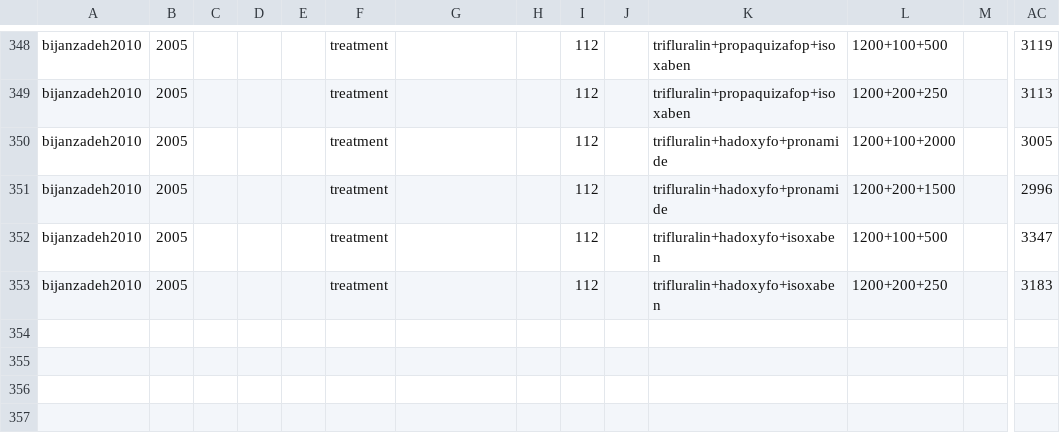
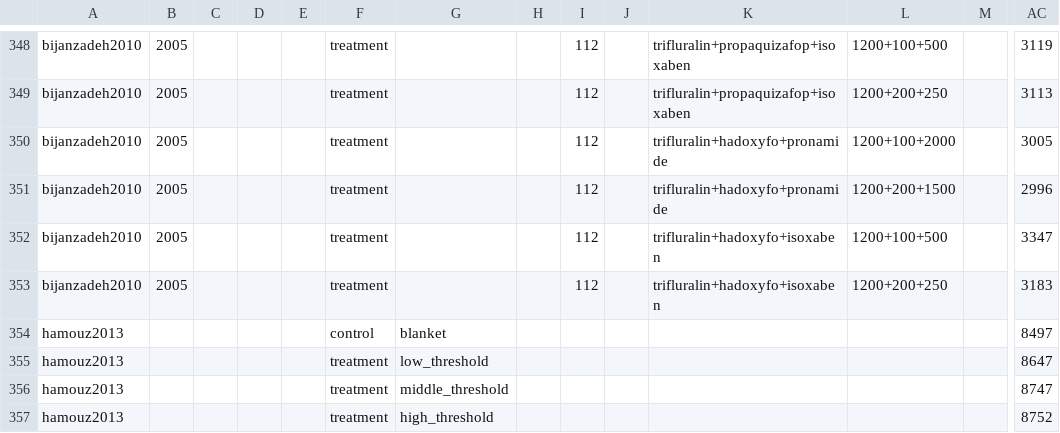
Before and after one commit to Norival/rapport_biblio, a CSV file: R/data/reading_results.csv, drawn as a sheet; only a part is shown, gaps mark what is left out; rows hold the shown columns only; the diff names each change by its address in the sheet, - before the commit and + after, or states it on an @@ line.

Commit message:
finished reading of hamouz2013

```diff
--- a/R/data/reading_results.csv
+++ b/R/data/reading_results.csv
+row 354: hamouz2013 |  |  |  |  | control | blanket |  |  |  |  |  |  | 8497
+row 355: hamouz2013 |  |  |  |  | treatment | low_threshold |  |  |  |  |  |  | 8647
+row 356: hamouz2013 |  |  |  |  | treatment | middle_threshold |  |  |  |  |  |  | 8747
+row 357: hamouz2013 |  |  |  |  | treatment | high_threshold |  |  |  |  |  |  | 8752
```
Also changed, not shown: R/data/reading_weeds.csv, 3 other files.
